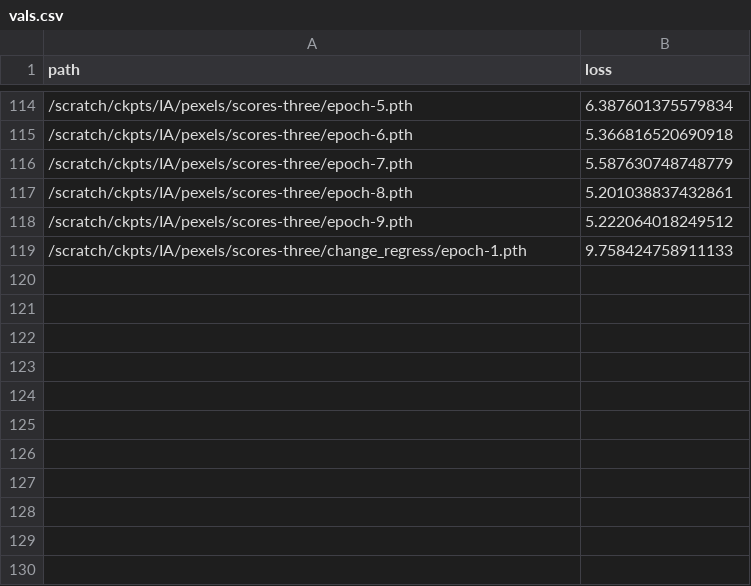
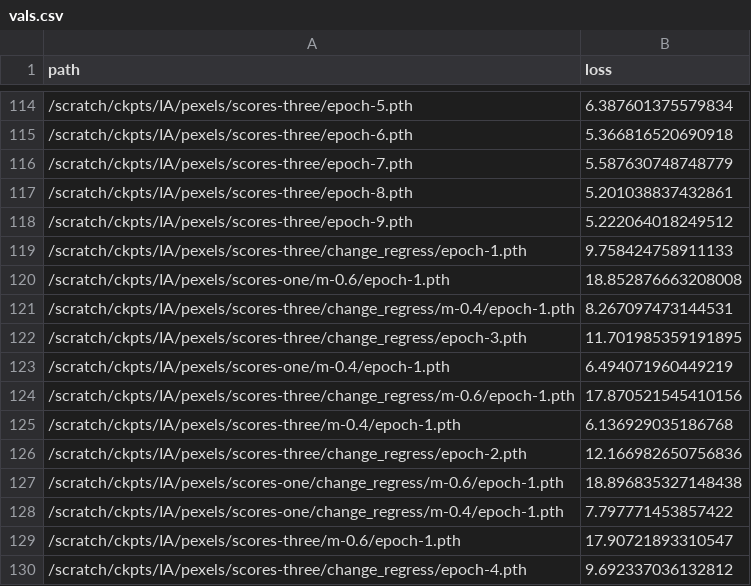
Before and after one commit to janpf/NIAA, a CSV file: analysis/IA/vals.csv, drawn as a sheet; only a part is shown, gaps mark what is left out.

Commit message:
update data

```diff
--- a/analysis/IA/vals.csv
+++ b/analysis/IA/vals.csv
@@ -119 +119,12 @@ path,loss
 /scratch/ckpts/IA/pexels/scores-three/change_regress/epoch-1.pth,9.758424758911133
+/scratch/ckpts/IA/pexels/scores-one/m-0.6/epoch-1.pth,18.852876663208008
+/scratch/ckpts/IA/pexels/scores-three/change_regress/m-0.4/epoch-1.pth,8.267097473144531
+/scratch/ckpts/IA/pexels/scores-three/change_regress/epoch-3.pth,11.701985359191895
+/scratch/ckpts/IA/pexels/scores-one/m-0.4/epoch-1.pth,6.494071960449219
+/scratch/ckpts/IA/pexels/scores-three/change_regress/m-0.6/epoch-1.pth,17.870521545410156
+/scratch/ckpts/IA/pexels/scores-three/m-0.4/epoch-1.pth,6.136929035186768
+/scratch/ckpts/IA/pexels/scores-three/change_regress/epoch-2.pth,12.166982650756836
+/scratch/ckpts/IA/pexels/scores-one/change_regress/m-0.6/epoch-1.pth,18.896835327148438
+/scratch/ckpts/IA/pexels/scores-one/change_regress/m-0.4/epoch-1.pth,7.797771453857422
+/scratch/ckpts/IA/pexels/scores-three/m-0.6/epoch-1.pth,17.90721893310547
+/scratch/ckpts/IA/pexels/scores-three/change_regress/epoch-4.pth,9.692337036132812
```
Also changed, not shown: 20 other files.
